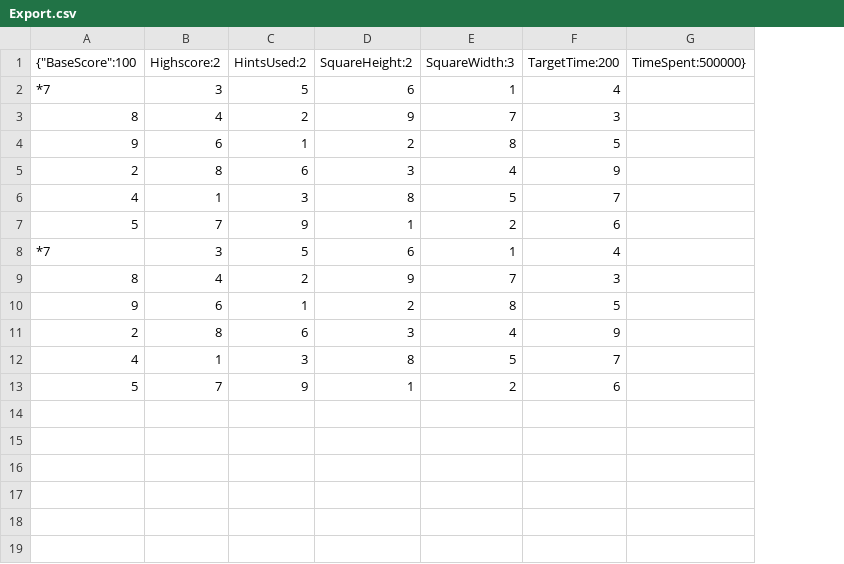
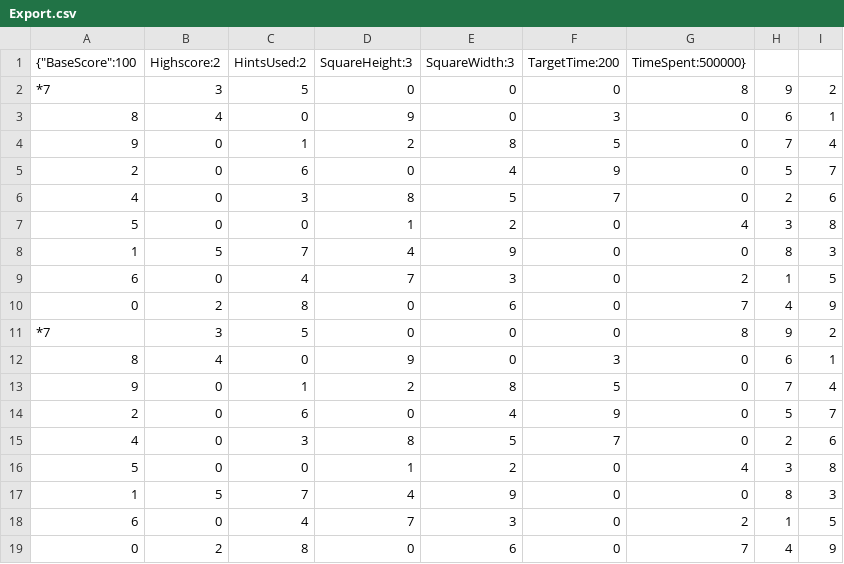
Before and after one commit to timmybobguy/SudokuProgram, a CSV file: Export/Export.csv, drawn as a sheet; addresses are those after the commit; the diff names each change by its address in the sheet, - before the commit and + after, or states it on an @@ line.

```diff
--- a/Export/Export.csv
+++ b/Export/Export.csv
+column H, rows 2-7: 9 | 6 | 7 | 5 | 2 | 3; rows 11-16: 9 | 6 | 7 | 5 | 2 | 3
+column I, rows 2-7: 2 | 1 | 4 | 7 | 6 | 8; rows 11-16: 2 | 1 | 4 | 7 | 6 | 8
-D1: SquareHeight:2
+D1: SquareHeight:3
-D2 (SquareHeight:3): 6
+D2 (SquareHeight:3): 0
-E2 (SquareWidth:3): 1
+E2 (SquareWidth:3): 0
-F2 (TargetTime:200): 4
+F2 (TargetTime:200): 0
-G2 (TimeSpent:500000}): (empty)
+G2 (TimeSpent:500000}): 8
-C3 (HintsUsed:2): 2
+C3 (HintsUsed:2): 0
-E3 (SquareWidth:3): 7
+E3 (SquareWidth:3): 0
-G3:G6 (TimeSpent:500000}): (empty)
+G3:G6 (TimeSpent:500000}): 0
-B4 (Highscore:2): 6
+B4 (Highscore:2): 0
-B5 (Highscore:2): 8
+B5 (Highscore:2): 0
-D5 (SquareHeight:3): 3
+D5 (SquareHeight:3): 0
-B6 (Highscore:2): 1
+B6 (Highscore:2): 0
-B7 (Highscore:2): 7
+B7 (Highscore:2): 0
-C7 (HintsUsed:2): 9
+C7 (HintsUsed:2): 0
-F7 (TargetTime:200): 6
+F7 (TargetTime:200): 0
-G7 (TimeSpent:500000}): (empty)
+G7 (TimeSpent:500000}): 4
+row 8: 1 | 5 | 7 | 4 | 9 | 0 | 0 | 8 | 3
+row 9: 6 | 0 | 4 | 7 | 3 | 0 | 2 | 1 | 5
+row 10: 0 | 2 | 8 | 0 | 6 | 0 | 7 | 4 | 9
-D11 (SquareHeight:3): 6
+D11 (SquareHeight:3): 0
-E11 (SquareWidth:3): 1
+E11 (SquareWidth:3): 0
-F11 (TargetTime:200): 4
+F11 (TargetTime:200): 0
-G11 (TimeSpent:500000}): (empty)
+G11 (TimeSpent:500000}): 8
-C12 (HintsUsed:2): 2
+C12 (HintsUsed:2): 0
-E12 (SquareWidth:3): 7
+E12 (SquareWidth:3): 0
-G12:G15 (TimeSpent:500000}): (empty)
+G12:G15 (TimeSpent:500000}): 0
-B13 (Highscore:2): 6
+B13 (Highscore:2): 0
-B14 (Highscore:2): 8
+B14 (Highscore:2): 0
-D14 (SquareHeight:3): 3
+D14 (SquareHeight:3): 0
-B15 (Highscore:2): 1
+B15 (Highscore:2): 0
-B16 (Highscore:2): 7
+B16 (Highscore:2): 0
-C16 (HintsUsed:2): 9
+C16 (HintsUsed:2): 0
-F16 (TargetTime:200): 6
+F16 (TargetTime:200): 0
-G16 (TimeSpent:500000}): (empty)
+G16 (TimeSpent:500000}): 4
+row 17: 1 | 5 | 7 | 4 | 9 | 0 | 0 | 8 | 3
+row 18: 6 | 0 | 4 | 7 | 3 | 0 | 2 | 1 | 5
+row 19: 0 | 2 | 8 | 0 | 6 | 0 | 7 | 4 | 9
```
Also changed, not shown: 8 other files.
